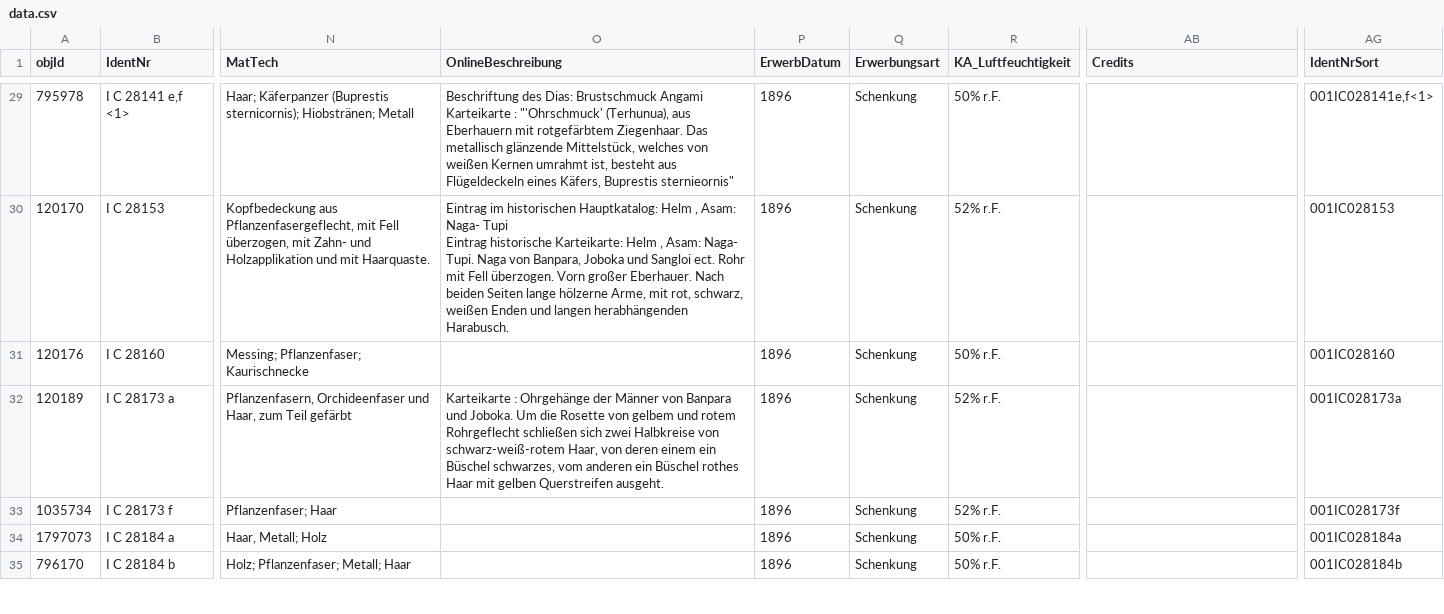
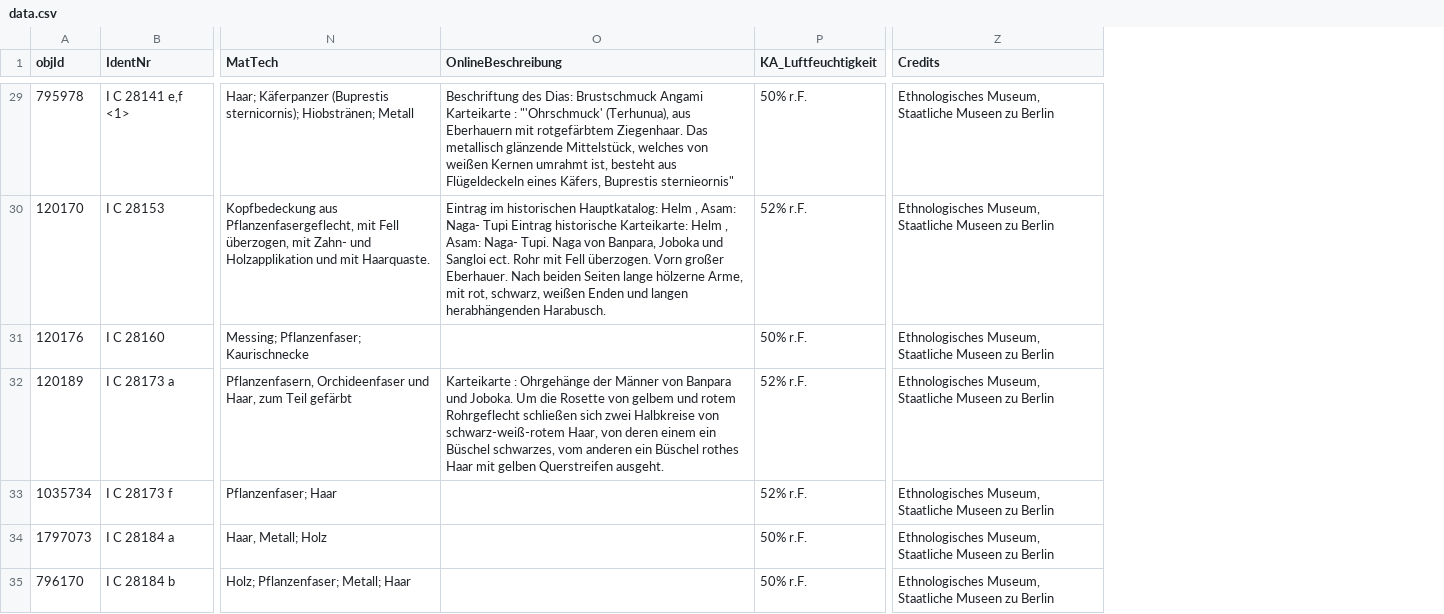
Before and after one commit to mokko/Py-TableData, a CSV file: data.csv, drawn as a sheet; only a part is shown, gaps mark what is left out; removed rows and columns are numbered as before the commit, all else as after; the diff covers the shown part only; the diff names each change by its address in the sheet, - before the commit and + after, or states it on an @@ line.

```diff
--- a/data.csv
+++ b/data.csv
-column P (ErwerbDatum), rows 29-35: all 1896
-column Q (Erwerbungsart), rows 29-35: all Schenkung
-column AG (IdentNrSort), rows 29-35: 001IC028141e,f<1> | 001IC028153 | 001IC028160 | 001IC028173a | 001IC028173f | 001IC028184a | 001IC028184b
-O29 (OnlineBeschreibung): …Buprestis sternieornis"
+O29 (OnlineBeschreibung): …Buprestis sternieornis"
-Z29:Z35 (Credits): (empty)
+Z29:Z35 (Credits): Ethnologisches Museum, Staatliche Museen zu Berlin
-O30 (OnlineBeschreibung): …herabhängenden Harabusch.
+O30 (OnlineBeschreibung): …herabhängenden Harabusch.
```
Also changed, not shown: 100 edited cells elsewhere in this file, 2 other files.
